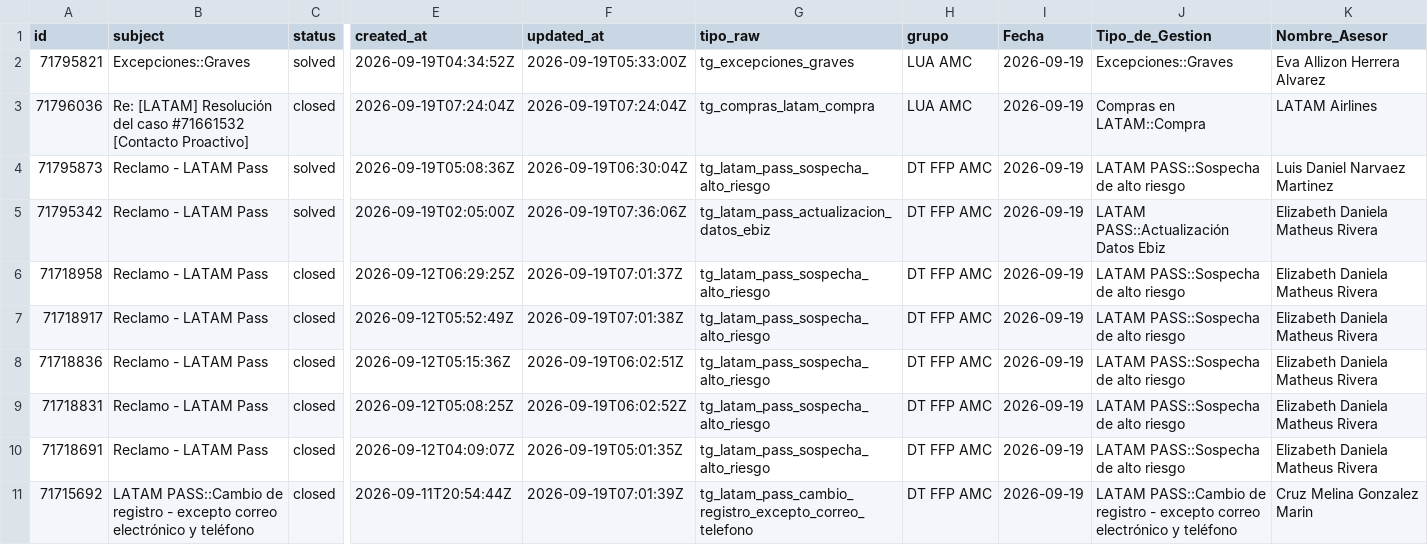
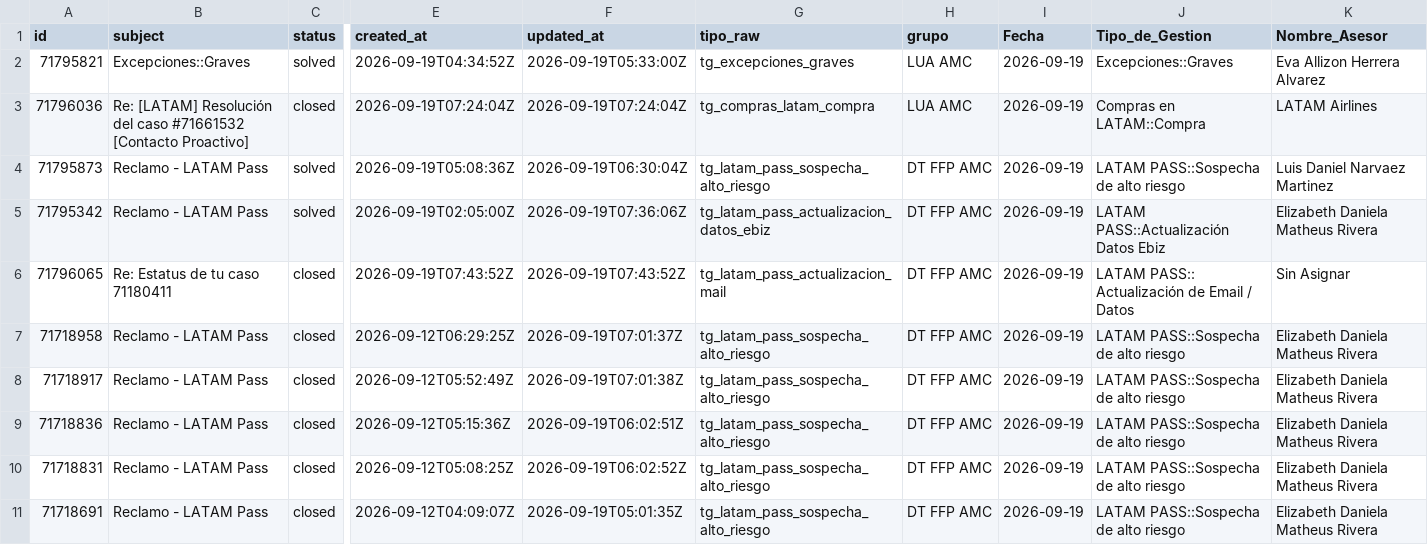
Before and after one commit to carlosmurilloealmacontact/presencia-genesys, a CSV file: data/zendesk/productividad_hoy_en_vivo.csv, drawn as a sheet; only a part is shown, gaps mark what is left out; the shorter side is filled out with more unchanged rows; rows hold the shown columns only; the diff names each change by its address in the sheet, - before the commit and + after, or states it on an @@ line.

Commit message:
Auto-sync Zendesk/Salesforce [2026-09-19 02:48]

```diff
--- a/data/zendesk/productividad_hoy_en_vivo.csv
+++ b/data/zendesk/productividad_hoy_en_vivo.csv
+row 6: 71796065 | Re: Estatus de tu caso 71180411 | closed | 2026-09-19T07:43:52Z | 2026-09-19T07:43:52Z | tg_latam_pass_actualizacion_mail | DT FFP AMC | 2026-09-19 | LATAM PASS:: Actualización de Email / Datos | Sin Asignar
```
Also changed, not shown: data/zendesk/demanda_diaria_colas.csv, 2 other files.
